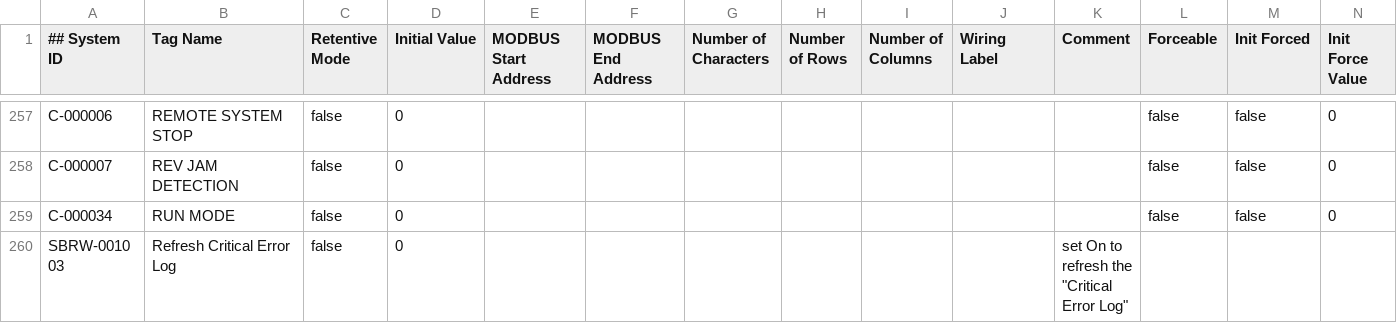
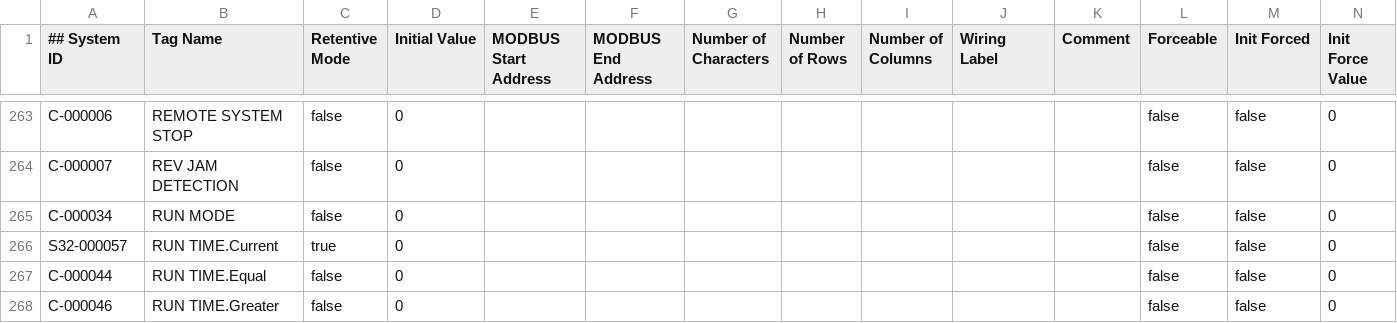
Before and after one commit to a-alvarenga/CSI-PLC, a CSV file: CSI PLC_Basic.csv, drawn as a sheet; only a part is shown, gaps mark what is left out; the shorter side is filled out with more unchanged rows; the diff covers the shown part only.

```diff
--- a/CSI PLC_Basic.csv
+++ b/CSI PLC_Basic.csv
@@ -259 +265,4 @@ C-000007,"REV JAM DETECTION",false,"0",,,,,,,,false,false,"0"
 C-000034,"RUN MODE",false,"0",,,,,,,,false,false,"0"
+S32-000057,"RUN TIME.Current",true,"0",,,,,,,,false,false,"0"
+C-000044,"RUN TIME.Equal",false,"0",,,,,,,,false,false,"0"
+C-000046,"RUN TIME.Greater",false,"0",,,,,,,,false,false,"0"
```
Also changed, not shown: 9 added rows and 2 edited cells elsewhere in this file, CSI PLC_Extended.csv, 1 other file.
